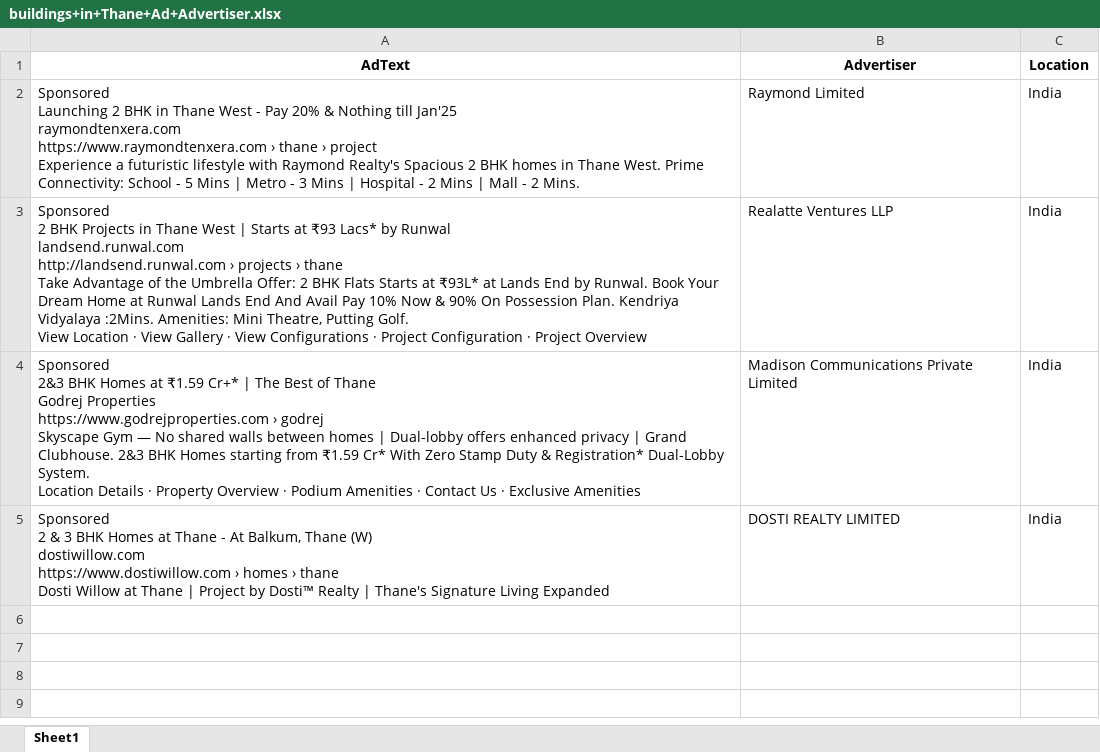
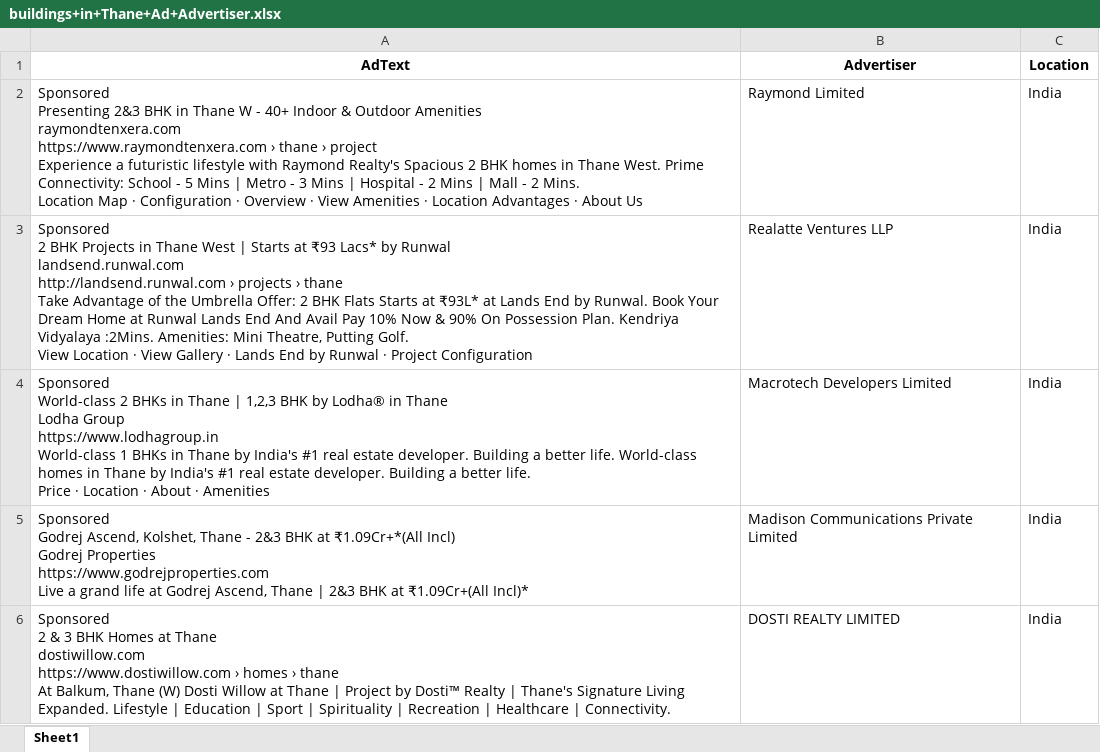
Before and after one commit to harshjain262004/Django-scraper, an Excel workbook: scrapy/static/data/buildings+in+Thane+Ad+Advertiser.xlsx, sheet Sheet1, drawn as a sheet; values as stored, in another font and other column widths than the file's, no borders; addresses are those after the commit; ↵ is a line break in a cell; the diff names each change by its address in the sheet, - before the commit and + after, or states it on an @@ line.

```diff
--- a/scrapy/static/data/buildings+in+Thane+Ad+Advertiser.xlsx (sheet Sheet1)
+++ b/scrapy/static/data/buildings+in+Thane+Ad+Advertiser.xlsx (sheet Sheet1)
-A2 (AdText): Sponsored ↵ Launching 2 BHK in Thane West - Pay 20% & Nothing till Jan'25 ↵ raymondtenxera.com ↵ https://www.raymondtenxera.com › thane › project ↵ Experience a futuristic lifestyle with Raymond Realty's Spacious 2 BHK homes in Thane West. Prime Connectivity: School - 5 Mins | Metro - 3 Mins | Hospital - 2 Mins | Mall - 2 Mins.
+A2 (AdText): Sponsored ↵ Presenting 2&3 BHK in Thane W - 40+ Indoor & Outdoor Amenities ↵ raymondtenxera.com ↵ https://www.raymondtenxera.com › thane › project ↵ Experience a futuristic lifestyle with Raymond Realty's Spacious 2 BHK homes in Thane West. Prime Connectivity: School - 5 Mins | Metro - 3 Mins | Hospital - 2 Mins | Mall - 2 Mins. ↵ Location Map · Configuration · Overview · View Amenities · Location Advantages · About Us
-A3 (AdText): …Gallery · View Configurations · Project Configuration · Project Overview
+A3 (AdText): …Gallery · Lands End by Runwal · Project Configuration
+row 4: Sponsored ↵ World-class 2 BHKs in Thane | 1,2,3 BHK by Lodha® in Thane ↵ Lodha Group ↵ https://www.lodhagroup.in ↵ World-class 1 BHKs in Thane by India's #1 real estate developer. Building a better life. World-class homes in Thane by India's #1 real estate developer. Building a better life. ↵ Price · Location · About · Amenities | Macrotech Developers Limited | India
-A5 (AdText): Sponsored ↵ 2&3 BHK Homes at ₹1.59 Cr+* | The Best of Thane ↵ Godrej Properties ↵ https://www.godrejproperties.com › godrej ↵ Skyscape Gym — No shared walls between homes | Dual-lobby offers enhanced privacy | Grand Clubhouse. 2&3 BHK Homes starting from ₹1.59 Cr* With Zero Stamp Duty & Registration* Dual-Lobby System. ↵ Location Details · Property Overview · Podium Amenities · Contact Us · Exclusive Amenities
+A5 (AdText): Sponsored ↵ Godrej Ascend, Kolshet, Thane - 2&3 BHK at ₹1.09Cr+*(All Incl) ↵ Godrej Properties ↵ https://www.godrejproperties.com ↵ Live a grand life at Godrej Ascend, Thane | 2&3 BHK at ₹1.09Cr+(All Incl)*
-A6 (AdText): …at Thane - At Balkum, Thane (W) ↵ dostiwillow.com ↵ https://www.dostiwillow.com › homes › thane ↵ Dosti Willow at Thane | Project by Dosti™ Realty | Thane's Signature Living Expanded
+A6 (AdText): …at Thane ↵ dostiwillow.com ↵ https://www.dostiwillow.com › homes › thane ↵ At Balkum, Thane (W) Dosti Willow at Thane | Project by Dosti™ Realty | Thane's Signature Living Expanded. Lifestyle | Education | Sport | Spirituality | Recreation | Healthcare | Connectivity.
```
Also changed, not shown: scrapy/static/data/Lodha+bhandup+Ad+Advertiser.xlsx, 11 other files.
